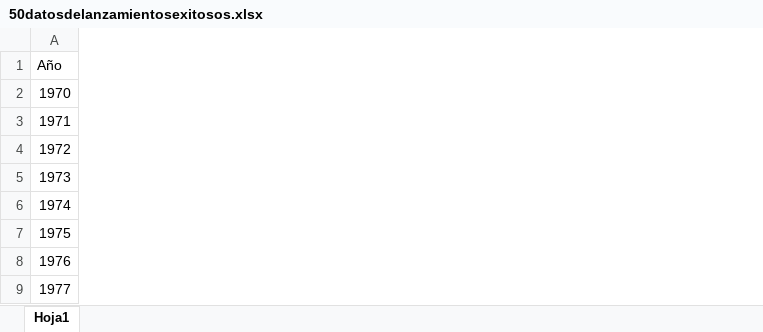
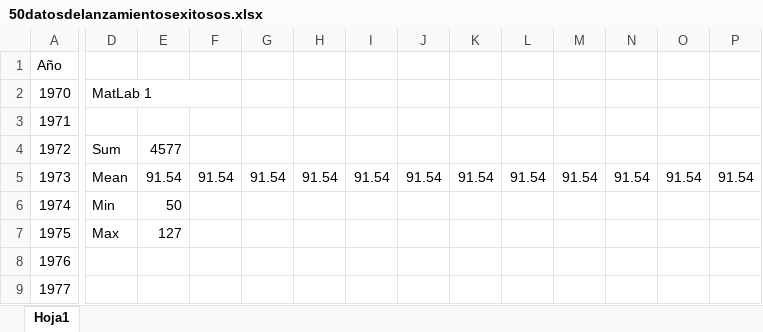
Before and after one commit to Feryohan/Datos-Lanzamientos-de-Cohetes, an Excel workbook: 50datosdelanzamientosexitosos.xlsx, sheet Hoja1, drawn as a sheet; only a part is shown, gaps mark what is left out; values as stored, in another font and other column widths than the file's, no cell formats; charts and pictures not drawn; the diff covers the shown part only; the diff names each change by its address in the sheet, - before the commit and + after, or states it on an @@ line.

```diff
--- a/50datosdelanzamientosexitosos.xlsx (sheet Hoja1)
+++ b/50datosdelanzamientosexitosos.xlsx (sheet Hoja1)
+column D, rows 2-7: MatLab 1 |  | Sum | Mean | Min | Max
+column E, rows 4-7: 4577 | 91.54 | 50 | 127
+column F, row 5: 91.54
+column G, row 5: 91.54
+column H, row 5: 91.54
+column I, row 5: 91.54
+column J, row 5: 91.54
+column K, row 5: 91.54
+column L, row 5: 91.54
+column M, row 5: 91.54
+column N, row 5: 91.54
+column O, row 5: 91.54
+column P, row 5: 91.54
```
Also changed, not shown: 37 added rows and 43 added columns elsewhere in this sheet, cell formats, charts or pictures, 55 other files.
